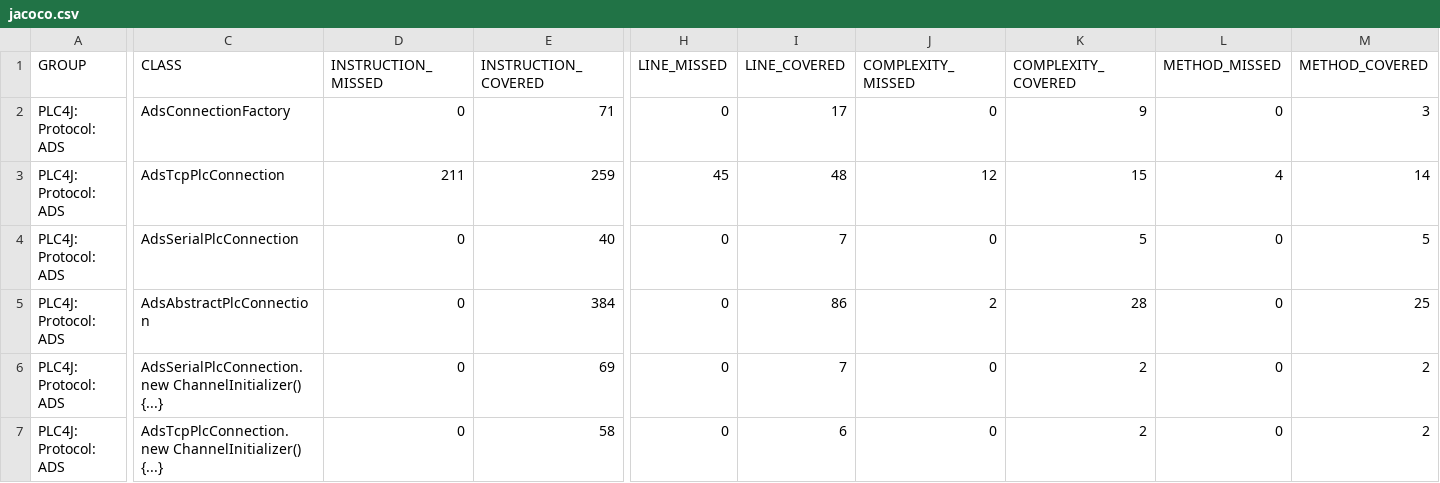
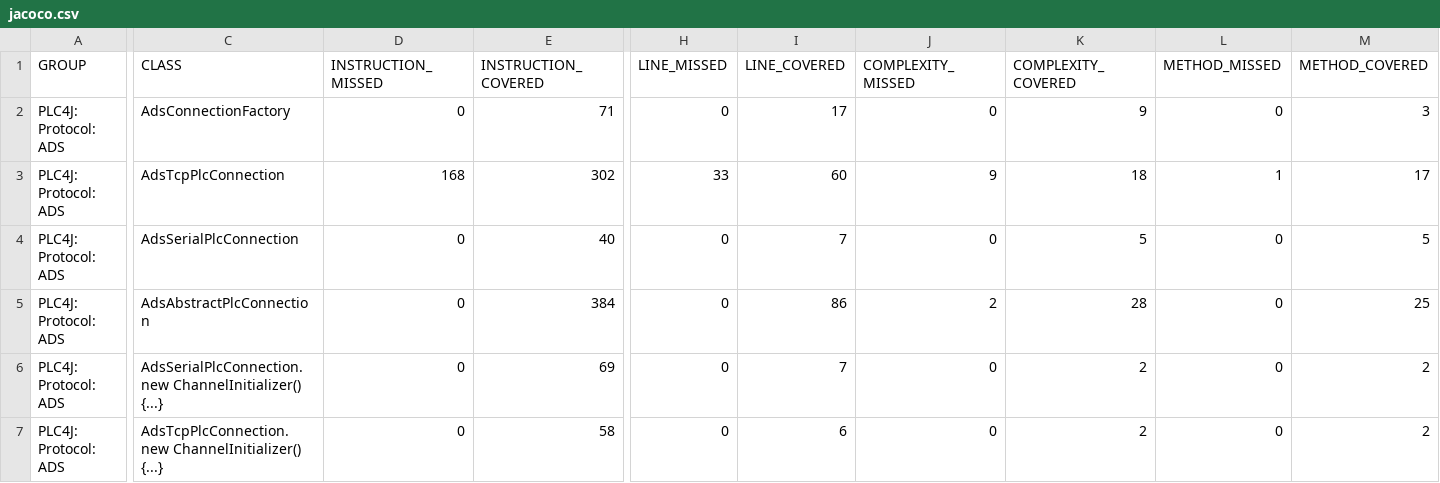
Before and after one commit to zjlhxq/plc4x, a CSV file: plc4j/plc4j-protocols/plc4j-protocol-ads/jacoco/jacoco.csv, drawn as a sheet; only a part is shown, gaps mark what is left out; the diff names each change by its address in the sheet, - before the commit and + after, or states it on an @@ line.

```diff
--- a/plc4j/plc4j-protocols/plc4j-protocol-ads/jacoco/jacoco.csv
+++ b/plc4j/plc4j-protocols/plc4j-protocol-ads/jacoco/jacoco.csv
-D3 (INSTRUCTION_MISSED): 211
+D3 (INSTRUCTION_MISSED): 168
-E3 (INSTRUCTION_COVERED): 259
+E3 (INSTRUCTION_COVERED): 302
-H3 (LINE_MISSED): 45
+H3 (LINE_MISSED): 33
-I3 (LINE_COVERED): 48
+I3 (LINE_COVERED): 60
-J3 (COMPLEXITY_MISSED): 12
+J3 (COMPLEXITY_MISSED): 9
-K3 (COMPLEXITY_COVERED): 15
+K3 (COMPLEXITY_COVERED): 18
-L3 (METHOD_MISSED): 4
+L3 (METHOD_MISSED): 1
-M3 (METHOD_COVERED): 14
+M3 (METHOD_COVERED): 17
```
Also changed, not shown: 33 other files.
